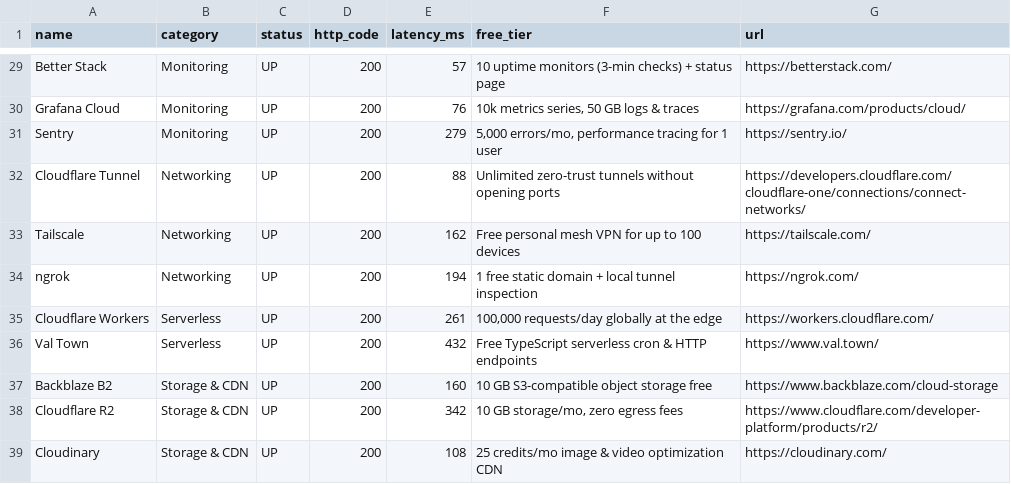
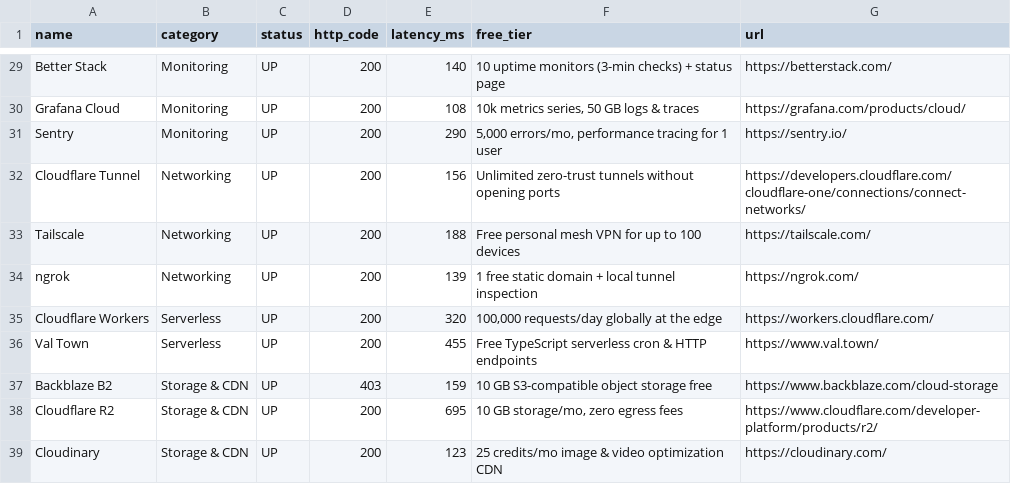
Before and after one commit to OneForAllHub/free-for-devs-live, a CSV file: data/services.csv, drawn as a sheet; only a part is shown, gaps mark what is left out; the diff covers the shown part only; the diff names each change by its address in the sheet, - before the commit and + after, or states it on an @@ line.

```diff
--- a/data/services.csv
+++ b/data/services.csv
-E29 (latency_ms): 57
+E29 (latency_ms): 140
-E30 (latency_ms): 76
+E30 (latency_ms): 108
-E31 (latency_ms): 279
+E31 (latency_ms): 290
-E32 (latency_ms): 88
+E32 (latency_ms): 156
-E33 (latency_ms): 162
+E33 (latency_ms): 188
-E34 (latency_ms): 194
+E34 (latency_ms): 139
-E35 (latency_ms): 261
+E35 (latency_ms): 320
-E36 (latency_ms): 432
+E36 (latency_ms): 455
-D37 (http_code): 200
+D37 (http_code): 403
-E37 (latency_ms): 160
+E37 (latency_ms): 159
-E38 (latency_ms): 342
+E38 (latency_ms): 695
-E39 (latency_ms): 108
+E39 (latency_ms): 123
```
Also changed, not shown: 26 edited cells elsewhere in this file, 8 other files.
